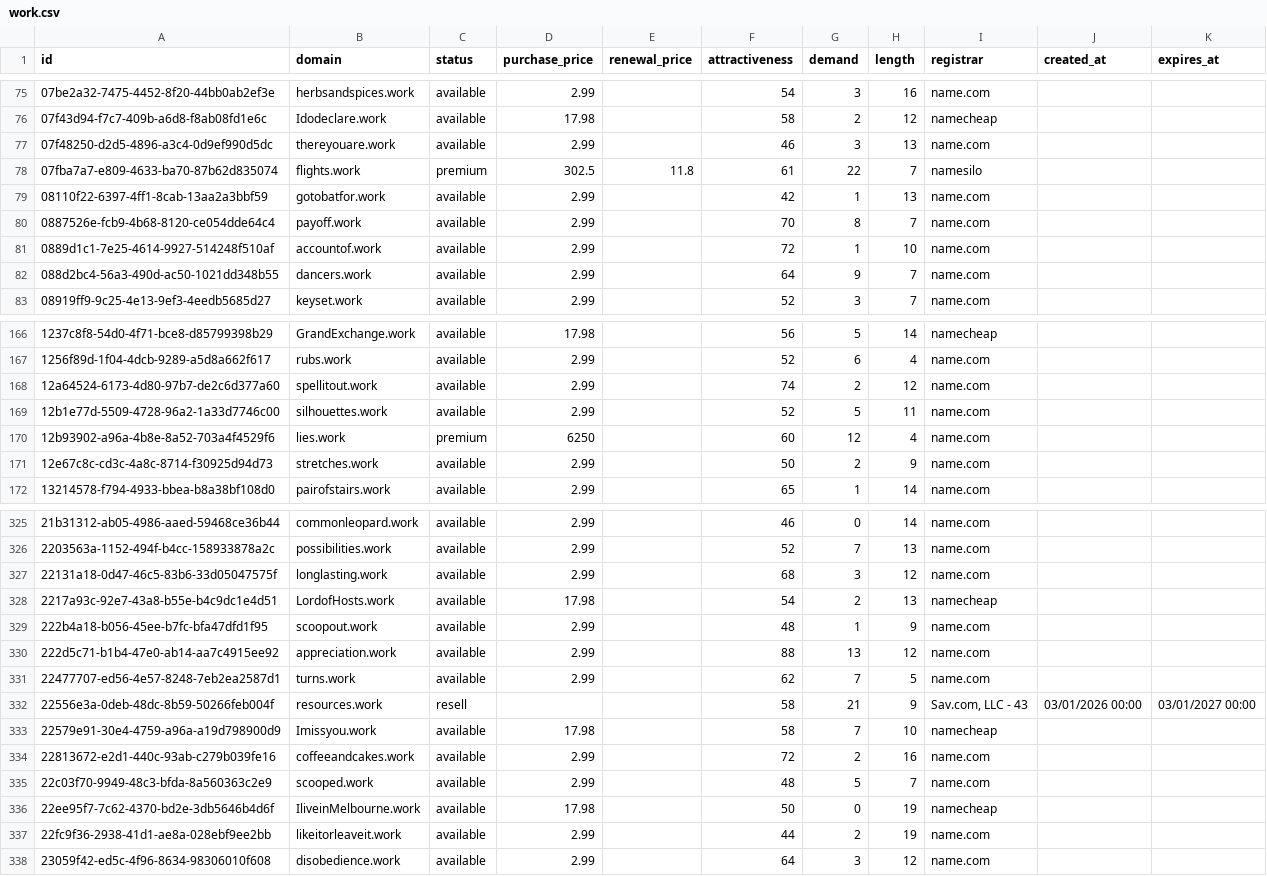
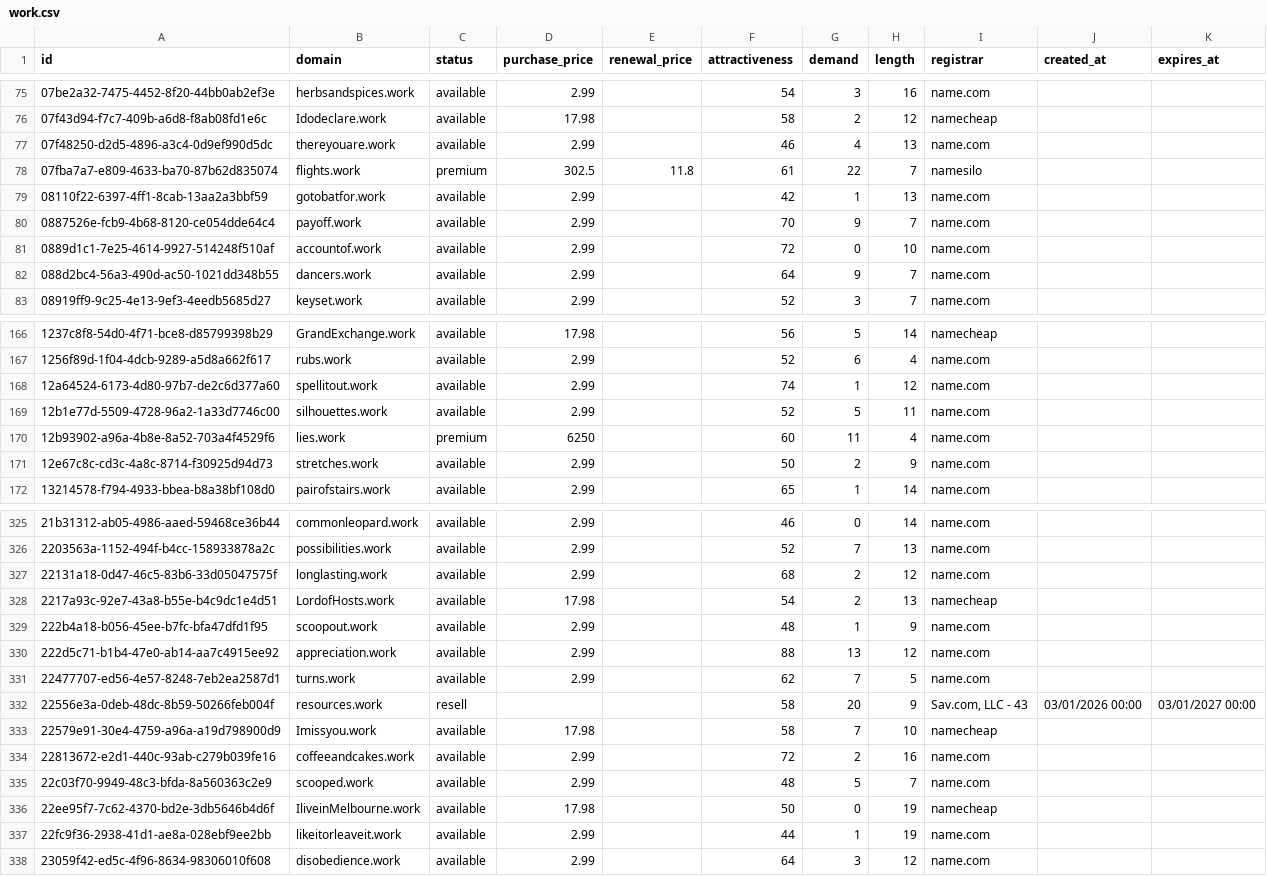
Before and after one commit to UniqueDomains/work-oneword-domains, a CSV file: work.csv, drawn as a sheet; only a part is shown, gaps mark what is left out; the diff covers the shown part only.

```diff
--- a/work.csv
+++ b/work.csv
@@ -76,7 +76,7 @@ id,domain,status,purchase_price,renewal_price,attractiveness,demand,length,regis
 07f43d94-f7c7-409b-a6d8-f8ab08fd1e6c,Idodeclare.work,available,17.98,,58,2,12,namecheap,,
-07f48250-d2d5-4896-a3c4-0d9ef990d5dc,thereyouare.work,available,2.99,,46,3,13,name.com,,
+07f48250-d2d5-4896-a3c4-0d9ef990d5dc,thereyouare.work,available,2.99,,46,4,13,name.com,,
 07fba7a7-e809-4633-ba70-87b62d835074,flights.work,premium,302.5,11.8,61,22,7,namesilo,,
 08110f22-6397-4ff1-8cab-13aa2a3bbf59,gotobatfor.work,available,2.99,,42,1,13,name.com,,
-0887526e-fcb9-4b68-8120-ce054dde64c4,payoff.work,available,2.99,,70,8,7,name.com,,
-0889d1c1-7e25-4614-9927-514248f510af,accountof.work,available,2.99,,72,1,10,name.com,,
+0887526e-fcb9-4b68-8120-ce054dde64c4,payoff.work,available,2.99,,70,9,7,name.com,,
+0889d1c1-7e25-4614-9927-514248f510af,accountof.work,available,2.99,,72,0,10,name.com,,
 088d2bc4-56a3-490d-ac50-1021dd348b55,dancers.work,available,2.99,,64,9,7,name.com,,
@@ -167,5 +167,5 @@ id,domain,status,purchase_price,renewal_price,attractiveness,demand,length,regis
 1256f89d-1f04-4dcb-9289-a5d8a662f617,rubs.work,available,2.99,,52,6,4,name.com,,
-12a64524-6173-4d80-97b7-de2c6d377a60,spellitout.work,available,2.99,,74,2,12,name.com,,
+12a64524-6173-4d80-97b7-de2c6d377a60,spellitout.work,available,2.99,,74,1,12,name.com,,
 12b1e77d-5509-4728-96a2-1a33d7746c00,silhouettes.work,available,2.99,,52,5,11,name.com,,
-12b93902-a96a-4b8e-8a52-703a4f4529f6,lies.work,premium,6250,,60,12,4,name.com,,
+12b93902-a96a-4b8e-8a52-703a4f4529f6,lies.work,premium,6250,,60,11,4,name.com,,
 12e67c8c-cd3c-4a8c-8714-f30925d94d73,stretches.work,available,2.99,,50,2,9,name.com,,
@@ -326,3 +326,3 @@ id,domain,status,purchase_price,renewal_price,attractiveness,demand,length,regis
 2203563a-1152-494f-b4cc-158933878a2c,possibilities.work,available,2.99,,52,7,13,name.com,,
-22131a18-0d47-46c5-83b6-33d05047575f,longlasting.work,available,2.99,,68,3,12,name.com,,
+22131a18-0d47-46c5-83b6-33d05047575f,longlasting.work,available,2.99,,68,2,12,name.com,,
 2217a93c-92e7-43a8-b55e-b4c9dc1e4d51,LordofHosts.work,available,17.98,,54,2,13,namecheap,,
@@ -331,3 +331,3 @@ id,domain,status,purchase_price,renewal_price,attractiveness,demand,length,regis
 22477707-ed56-4e57-8248-7eb2ea2587d1,turns.work,available,2.99,,62,7,5,name.com,,
-22556e3a-0deb-48dc-8b59-50266feb004f,resources.work,resell,,,58,21,9,"Sav.com, LLC - 43",03/01/2026 00:00,03/01/2027 00:00
+22556e3a-0deb-48dc-8b59-50266feb004f,resources.work,resell,,,58,20,9,"Sav.com, LLC - 43",03/01/2026 00:00,03/01/2027 00:00
 22579e91-30e4-4759-a96a-a19d798900d9,Imissyou.work,available,17.98,,58,7,10,namecheap,,
@@ -336,3 +336,3 @@ id,domain,status,purchase_price,renewal_price,attractiveness,demand,length,regis
 22ee95f7-7c62-4370-bd2e-3db5646b4d6f,IliveinMelbourne.work,available,17.98,,50,0,19,namecheap,,
-22fc9f36-2938-41d1-ae8a-028ebf9ee2bb,likeitorleaveit.work,available,2.99,,44,2,19,name.com,,
+22fc9f36-2938-41d1-ae8a-028ebf9ee2bb,likeitorleaveit.work,available,2.99,,44,1,19,name.com,,
 23059f42-ed5c-4f96-8634-98306010f608,disobedience.work,available,2.99,,64,3,12,name.com,,
```
Also changed, not shown: 1 added row, 1 removed row and 57 edited cells elsewhere in this file, 4 other files.
